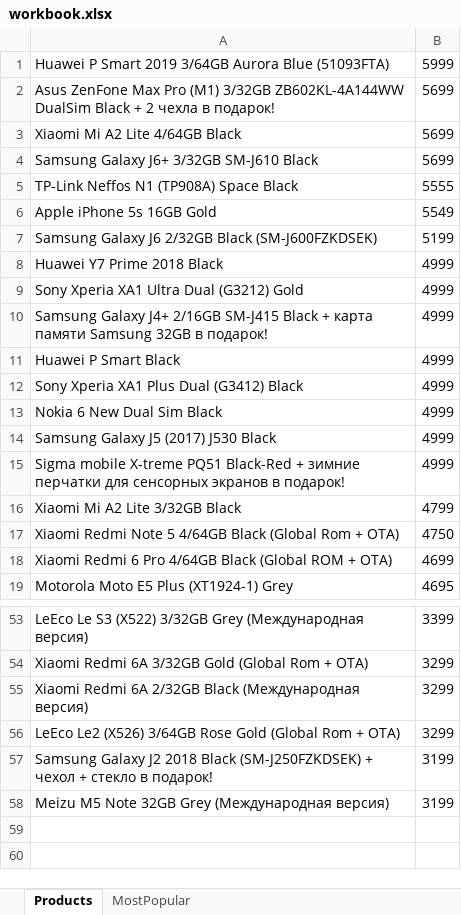
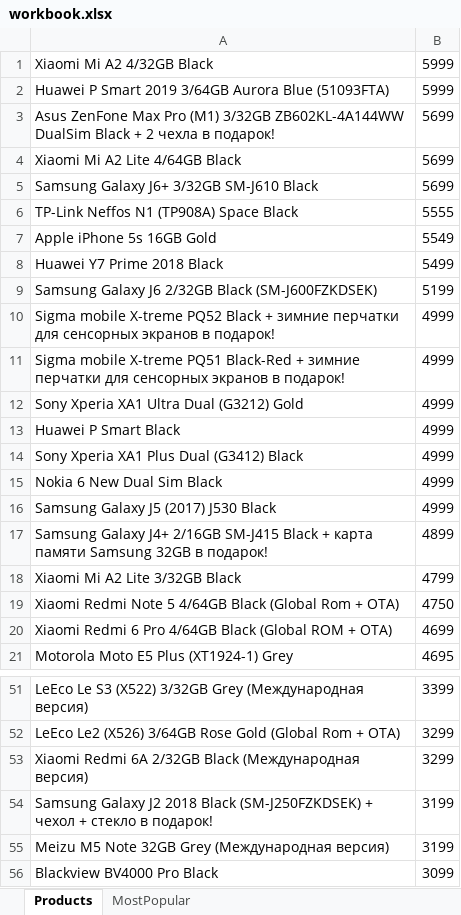
Before and after one commit to Yasuslik/selenide-test, an Excel workbook: workbook.xlsx, sheet Products, drawn as a sheet; only a part is shown, gaps mark what is left out; values as stored, in another font and other column widths than the file's, no borders; removed rows and columns are numbered as before the commit, all else as after; the diff covers the shown part only; the diff names each change by its address in the sheet, - before the commit and + after, or states it on an @@ line.

```diff
--- a/workbook.xlsx (sheet Products)
+++ b/workbook.xlsx (sheet Products)
+row 1: Xiaomi Mi A2 4/32GB Black | 5999
+row 8: Huawei Y7 Prime 2018 Black | 5499
-A10: Huawei Y7 Prime 2018 Black
+A10: Sigma mobile X-treme PQ52 Black + зимние перчатки для сенсорных экранов в подарок!
@@ row 15 moved to row 11: Sigma mobile X-treme PQ51 Black-Red + зи… @@
-row 10: Samsung Galaxy J4+ 2/16GB SM-J415 Black + карта памяти Samsung 32GB в подарок! | 4999
+row 17: Samsung Galaxy J4+ 2/16GB SM-J415 Black + карта памяти Samsung 32GB в подарок! | 4899
-A52: Xiaomi Redmi 6A 3/32GB Gold (Global…
+A52: LeEco Le2 (X526) 3/64GB Rose Gold (Global…
-row 56: LeEco Le2 (X526) 3/64GB Rose Gold (Global Rom + OTA) | 3299
+row 56: Blackview BV4000 Pro Black | 3099
```
Also changed, not shown: 1 added row, 5 removed rows, 6 moved rows and 3 edited cells elsewhere in this sheet, sheet MostPopular, 7 other files.
